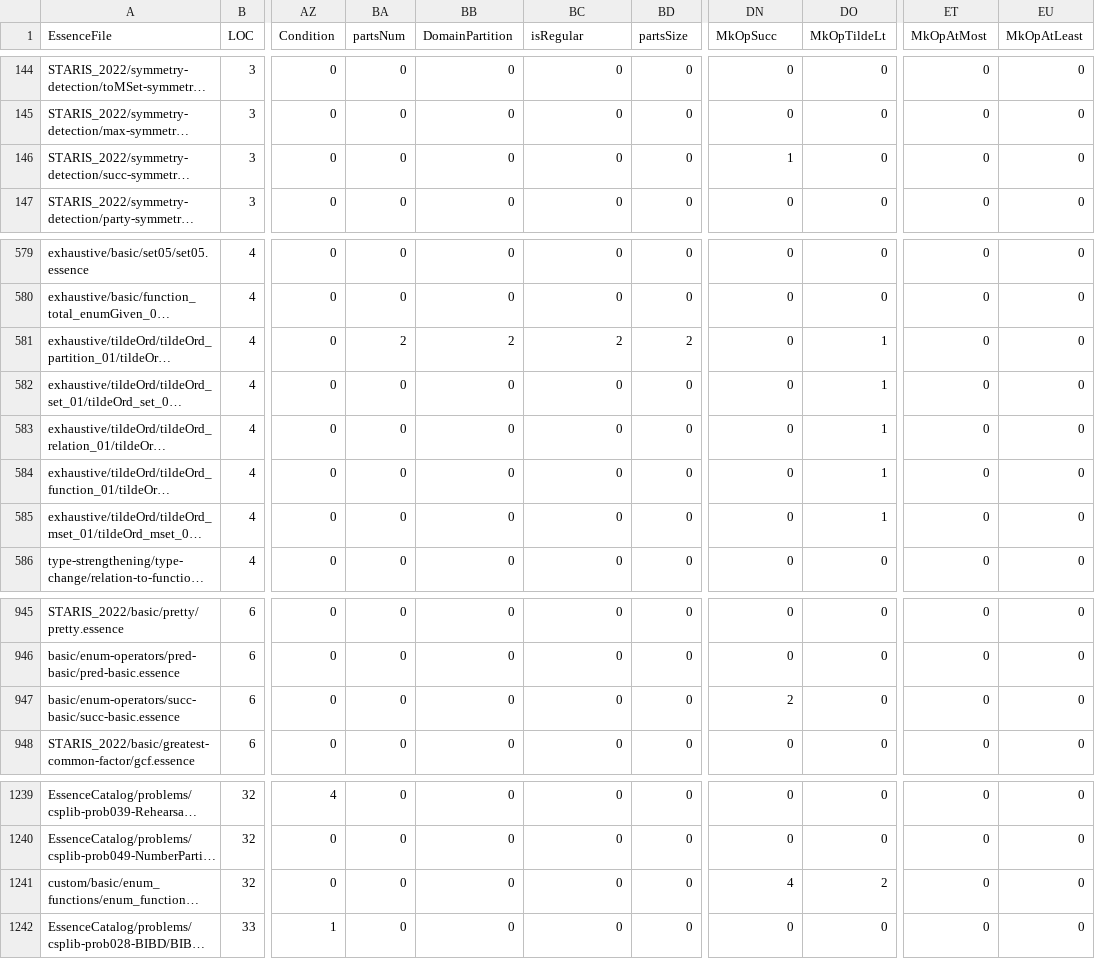
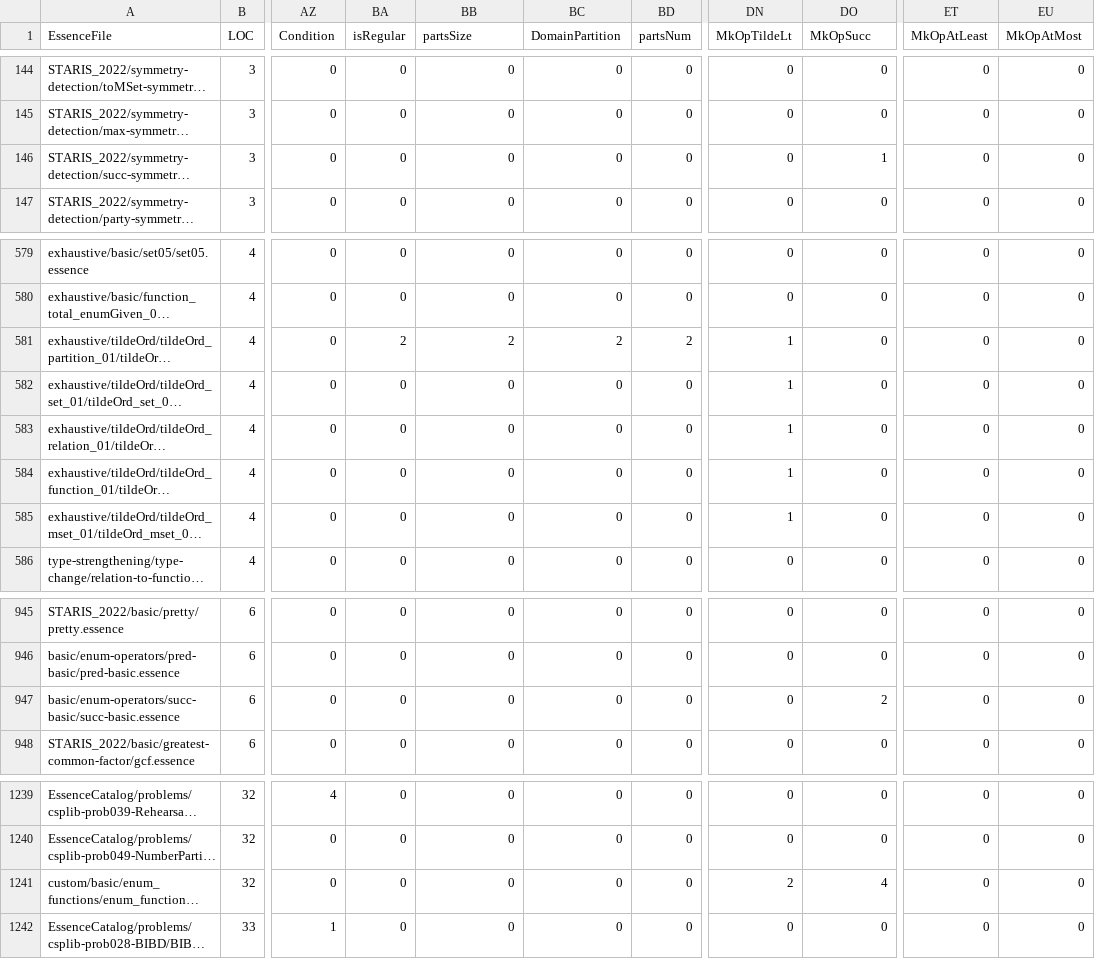
Before and after one commit to gskorokhod/conjure-oxide, a CSV file: tools/essence-feature-usage-stats/data.csv, drawn as a sheet; only a part is shown, gaps mark what is left out; long unchanged cells end in …; the diff names each change by its address in the sheet, - before the commit and + after, or states it on an @@ line.

Commit message:
Actions: Deploy the essence features usage table 🚀

```diff
--- a/tools/essence-feature-usage-stats/data.csv
+++ b/tools/essence-feature-usage-stats/data.csv
-BA1: partsNum
+BA1: isRegular
-BB1: DomainPartition
+BB1: partsSize
-BC1: isRegular
+BC1: DomainPartition
-BD1: partsSize
+BD1: partsNum
-DN1: MkOpSucc
+DN1: MkOpTildeLt
-DO1: MkOpTildeLt
+DO1: MkOpSucc
-ET1: MkOpAtMost
+ET1: MkOpAtLeast
-EU1: MkOpAtLeast
+EU1: MkOpAtMost
-DN146 (MkOpTildeLt): 1
+DN146 (MkOpTildeLt): 0
-DO146 (MkOpSucc): 0
+DO146 (MkOpSucc): 1
-DN581:DN585 (MkOpTildeLt): 0
+DN581:DN585 (MkOpTildeLt): 1
-DO581:DO585 (MkOpSucc): 1
+DO581:DO585 (MkOpSucc): 0
-DN947 (MkOpTildeLt): 2
+DN947 (MkOpTildeLt): 0
-DO947 (MkOpSucc): 0
+DO947 (MkOpSucc): 2
-DN1241 (MkOpTildeLt): 4
+DN1241 (MkOpTildeLt): 2
-DO1241 (MkOpSucc): 2
+DO1241 (MkOpSucc): 4
```
Also changed, not shown: 1 other file.
